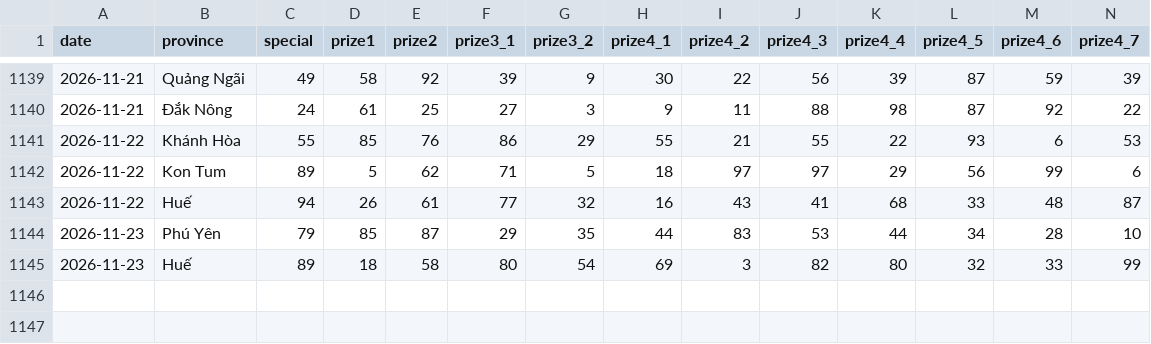
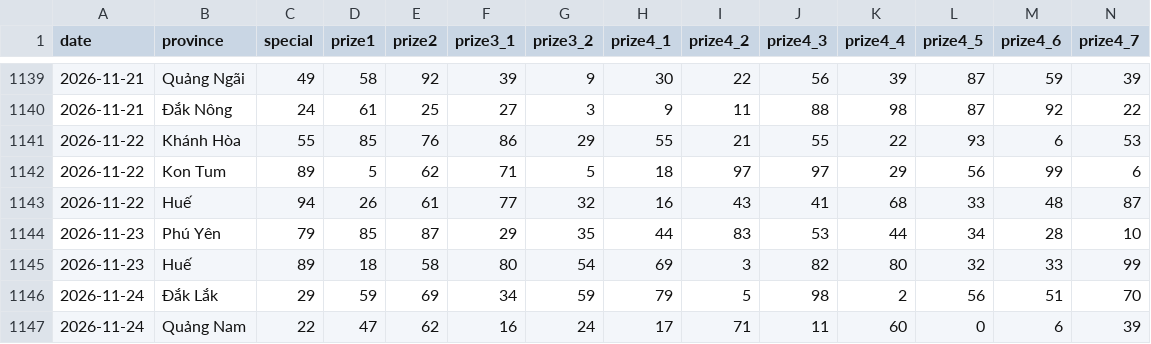
Before and after one commit to aloha123890/vietnam-lottery, a CSV file: data/xsmt-2-digits.csv, drawn as a sheet; only a part is shown, gaps mark what is left out; rows hold the shown columns only; the diff names each change by its address in the sheet, - before the commit and + after, or states it on an @@ line.

```diff
--- a/data/xsmt-2-digits.csv
+++ b/data/xsmt-2-digits.csv
+row 1146: 2026-11-24 | Đắk Lắk | 29 | 59 | 69 | 34 | 59 | 79 | 5 | 98 | 2 | 56 | 51 | 70
+row 1147: 2026-11-24 | Quảng Nam | 22 | 47 | 62 | 16 | 24 | 17 | 71 | 11 | 60 | 0 | 6 | 39
```
Also changed, not shown: data/xsmt-sparse.csv, data/xsmt.csv, 8 other files.
